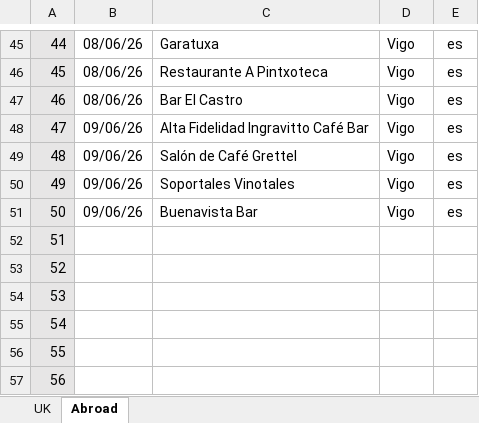
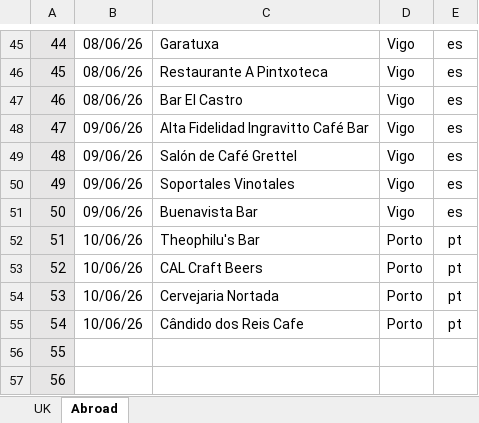
Before and after one commit to dwjhaines/WebSite, an Excel workbook: pubs/2026 Pubs.xlsx, sheet Abroad, drawn as a sheet; only a part is shown, gaps mark what is left out; values as stored, in another font and other column widths than the file's, no borders; the diff names each change by its address in the sheet, - before the commit and + after, or states it on an @@ line.

```diff
--- a/pubs/2026 Pubs.xlsx (sheet Abroad)
+++ b/pubs/2026 Pubs.xlsx (sheet Abroad)
-B52:B55: (empty)
+B52:B55: 10/06/26
-C52: (empty)
+C52: Theophilu's Bar
-D52:D55: (empty)
+D52:D55: Porto
-E52:E55: (empty)
+E52:E55: pt
-C53: (empty)
+C53: CAL Craft Beers
-C54: (empty)
+C54: Cervejaria Nortada
-C55: (empty)
+C55: Cândido dos Reis Cafe
```
Also changed, not shown: sheet UK, 3 other files.
